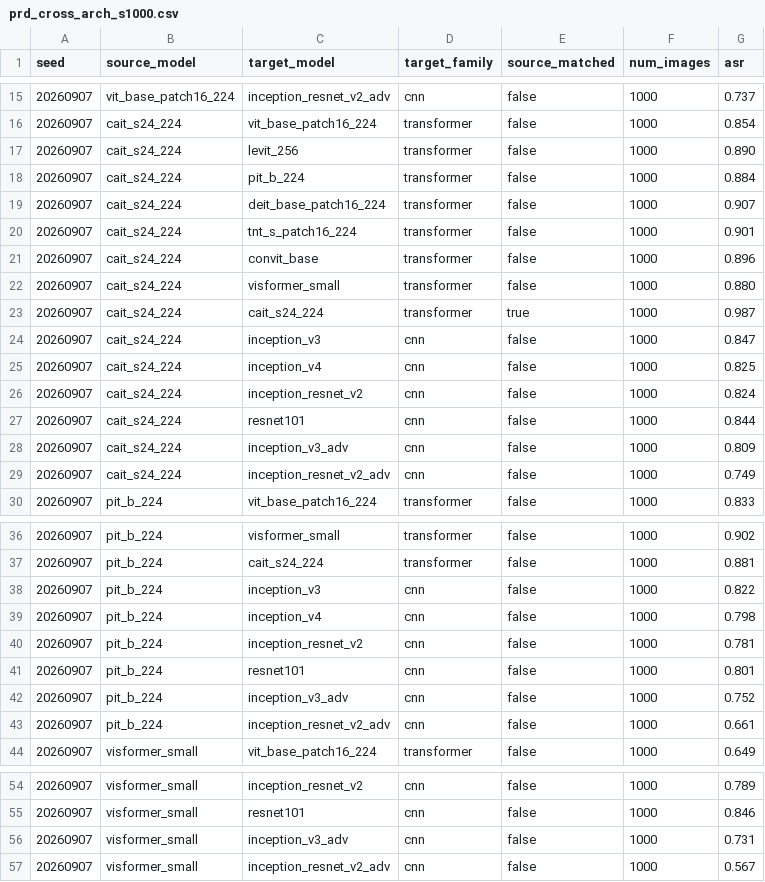
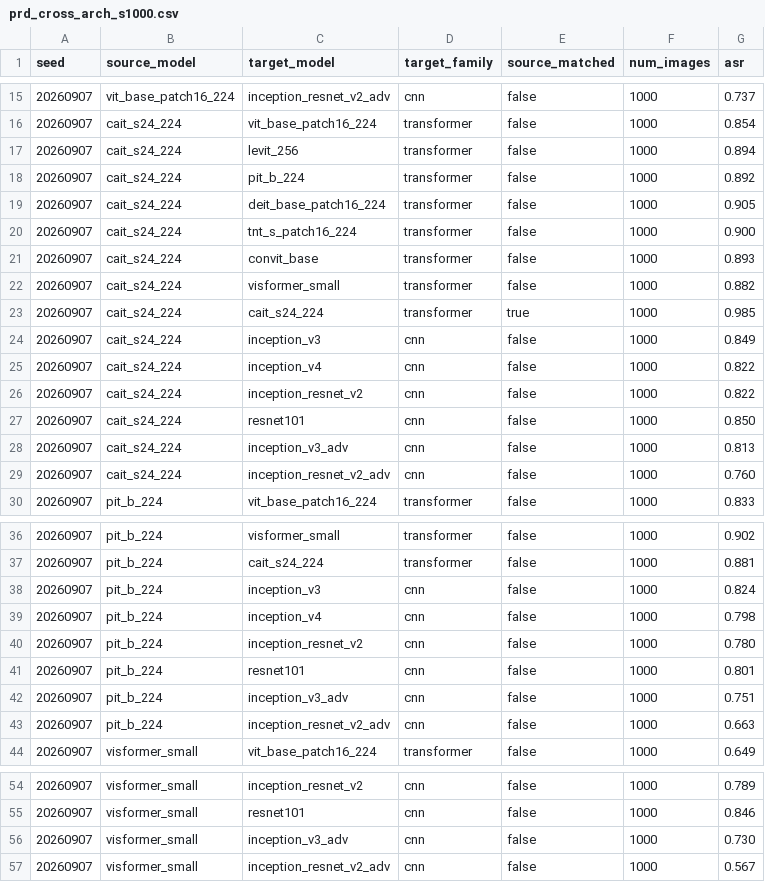
Before and after one commit to Lahmm/attention-fool, a CSV file: results/prd_cross_arch_s1000.csv, drawn as a sheet; only a part is shown, gaps mark what is left out.

Commit message:
promote completed PRD 1000-image main experiment

```diff
--- a/results/prd_cross_arch_s1000.csv
+++ b/results/prd_cross_arch_s1000.csv
@@ -16,15 +16,15 @@ seed,source_model,target_model,target_family,source_matched,num_images,asr
 20260907,cait_s24_224,vit_base_patch16_224,transformer,false,1000,0.854
-20260907,cait_s24_224,levit_256,transformer,false,1000,0.890
-20260907,cait_s24_224,pit_b_224,transformer,false,1000,0.884
-20260907,cait_s24_224,deit_base_patch16_224,transformer,false,1000,0.907
-20260907,cait_s24_224,tnt_s_patch16_224,transformer,false,1000,0.901
-20260907,cait_s24_224,convit_base,transformer,false,1000,0.896
-20260907,cait_s24_224,visformer_small,transformer,false,1000,0.880
-20260907,cait_s24_224,cait_s24_224,transformer,true,1000,0.987
-20260907,cait_s24_224,inception_v3,cnn,false,1000,0.847
-20260907,cait_s24_224,inception_v4,cnn,false,1000,0.825
-20260907,cait_s24_224,inception_resnet_v2,cnn,false,1000,0.824
-20260907,cait_s24_224,resnet101,cnn,false,1000,0.844
-20260907,cait_s24_224,inception_v3_adv,cnn,false,1000,0.809
-20260907,cait_s24_224,inception_resnet_v2_adv,cnn,false,1000,0.749
+20260907,cait_s24_224,levit_256,transformer,false,1000,0.894
+20260907,cait_s24_224,pit_b_224,transformer,false,1000,0.892
+20260907,cait_s24_224,deit_base_patch16_224,transformer,false,1000,0.905
+20260907,cait_s24_224,tnt_s_patch16_224,transformer,false,1000,0.900
+20260907,cait_s24_224,convit_base,transformer,false,1000,0.893
+20260907,cait_s24_224,visformer_small,transformer,false,1000,0.882
+20260907,cait_s24_224,cait_s24_224,transformer,true,1000,0.985
+20260907,cait_s24_224,inception_v3,cnn,false,1000,0.849
+20260907,cait_s24_224,inception_v4,cnn,false,1000,0.822
+20260907,cait_s24_224,inception_resnet_v2,cnn,false,1000,0.822
+20260907,cait_s24_224,resnet101,cnn,false,1000,0.850
+20260907,cait_s24_224,inception_v3_adv,cnn,false,1000,0.813
+20260907,cait_s24_224,inception_resnet_v2_adv,cnn,false,1000,0.760
 20260907,pit_b_224,vit_base_patch16_224,transformer,false,1000,0.833
@@ -37,8 +37,8 @@ seed,source_model,target_model,target_family,source_matched,num_images,asr
 20260907,pit_b_224,cait_s24_224,transformer,false,1000,0.881
-20260907,pit_b_224,inception_v3,cnn,false,1000,0.822
+20260907,pit_b_224,inception_v3,cnn,false,1000,0.824
 20260907,pit_b_224,inception_v4,cnn,false,1000,0.798
-20260907,pit_b_224,inception_resnet_v2,cnn,false,1000,0.781
+20260907,pit_b_224,inception_resnet_v2,cnn,false,1000,0.780
 20260907,pit_b_224,resnet101,cnn,false,1000,0.801
-20260907,pit_b_224,inception_v3_adv,cnn,false,1000,0.752
-20260907,pit_b_224,inception_resnet_v2_adv,cnn,false,1000,0.661
+20260907,pit_b_224,inception_v3_adv,cnn,false,1000,0.751
+20260907,pit_b_224,inception_resnet_v2_adv,cnn,false,1000,0.663
 20260907,visformer_small,vit_base_patch16_224,transformer,false,1000,0.649
@@ -55,3 +55,3 @@ seed,source_model,target_model,target_family,source_matched,num_images,asr
 20260907,visformer_small,resnet101,cnn,false,1000,0.846
-20260907,visformer_small,inception_v3_adv,cnn,false,1000,0.731
+20260907,visformer_small,inception_v3_adv,cnn,false,1000,0.730
 20260907,visformer_small,inception_resnet_v2_adv,cnn,false,1000,0.567
```
Also changed, not shown: results/prd_gradient_diagnostics_s1000.csv, 7 other files.
